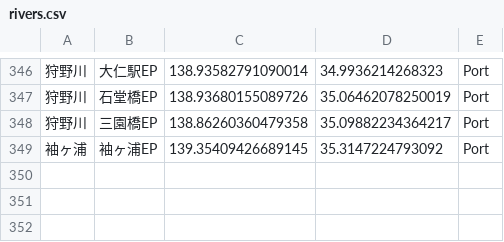
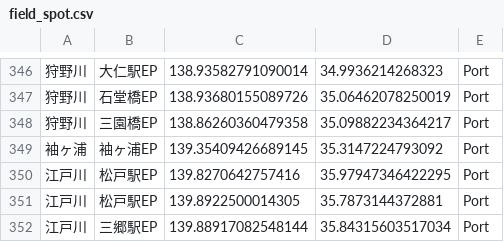
Before and after one commit to duxca/river.duxca.com, a CSV file: server/field_spot.csv (was server/rivers.csv), drawn as a sheet; only a part is shown, gaps mark what is left out.

```diff
--- a/server/rivers.csv
+++ b/server/field_spot.csv
@@ -349 +349,4 @@
 "袖ヶ浦","袖ヶ浦EP",139.35409426689145,35.3147224793092,Port
+"江戸川","松戸駅EP",139.8270642757416,35.97947346422295,Port
+"江戸川","松戸駅EP",139.8922500014305,35.7873144372881,Port
+"江戸川","三郷駅EP",139.88917082548144,35.84315603517034,Port
```
Also changed, not shown: 33 other files.
